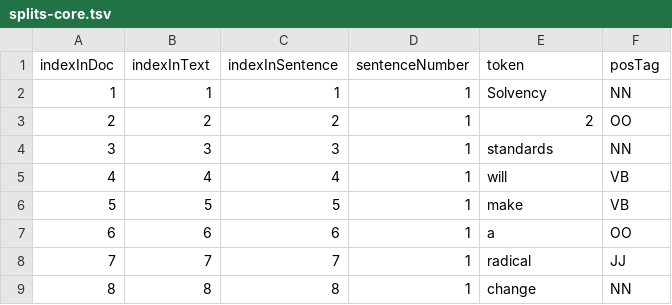
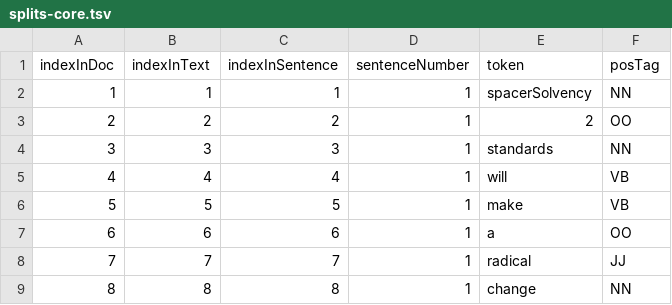
Before and after one commit to ICAN/NLP-assessments, a TSV file: annotator_outputs/splits-core.tsv, drawn as a sheet; only a part is shown.

Commit message:
-Updated & organized splitting test cases

```diff
--- a/annotator_outputs/splits-core.tsv
+++ b/annotator_outputs/splits-core.tsv
@@ -1,3 +1,3 @@
 indexInDoc	indexInText	indexInSentence	sentenceNumber	token	posTag
-1	1	1	1	Solvency	NN
+1	1	1	1	spacerSolvency	NN
 2	2	2	1	2	OO
```
Also changed, not shown: annotator_outputs/splits-open.tsv, 22 other files.
